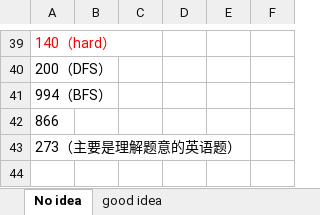
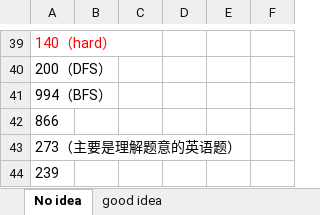
Before and after one commit to CarmenDou/Leetcode, an Excel workbook: CodingReview.xlsx, sheet No idea, drawn as a sheet; only a part is shown, gaps mark what is left out; values as stored, in another font and other column widths than the file's, no borders; the diff names each change by its address in the sheet, - before the commit and + after, or states it on an @@ line.

```diff
--- a/CodingReview.xlsx (sheet No idea)
+++ b/CodingReview.xlsx (sheet No idea)
+row 44: 239
```
Also changed, not shown: 3 other files.
